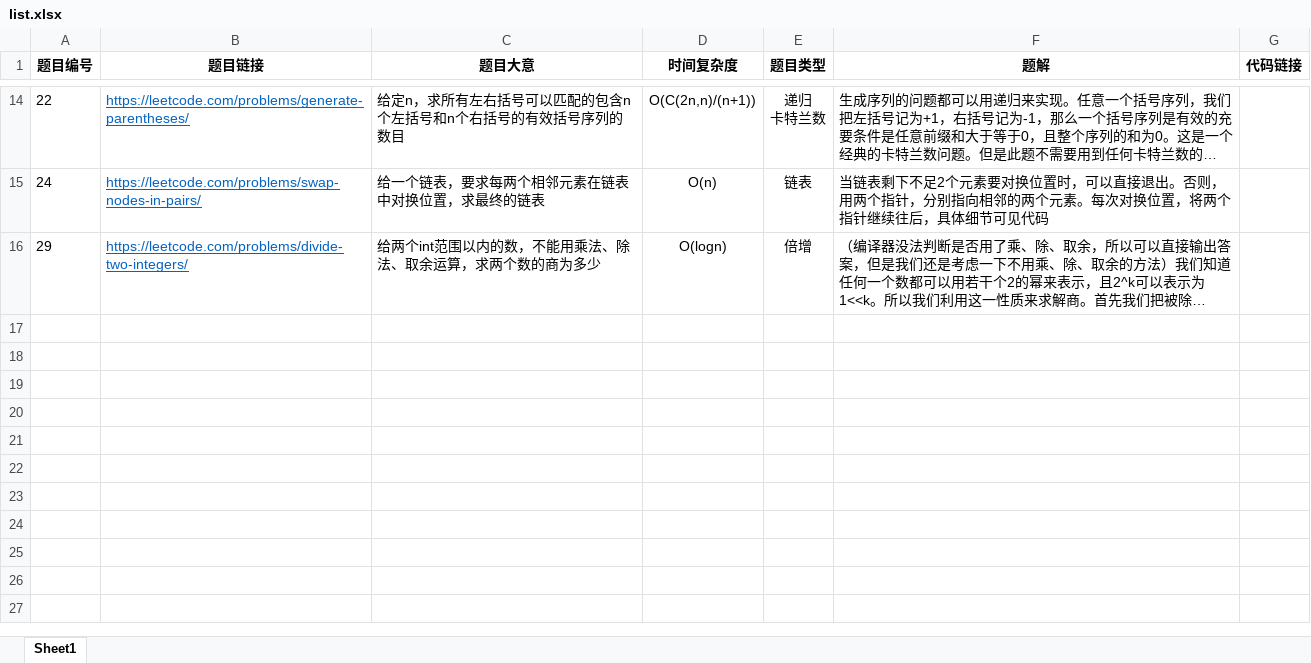
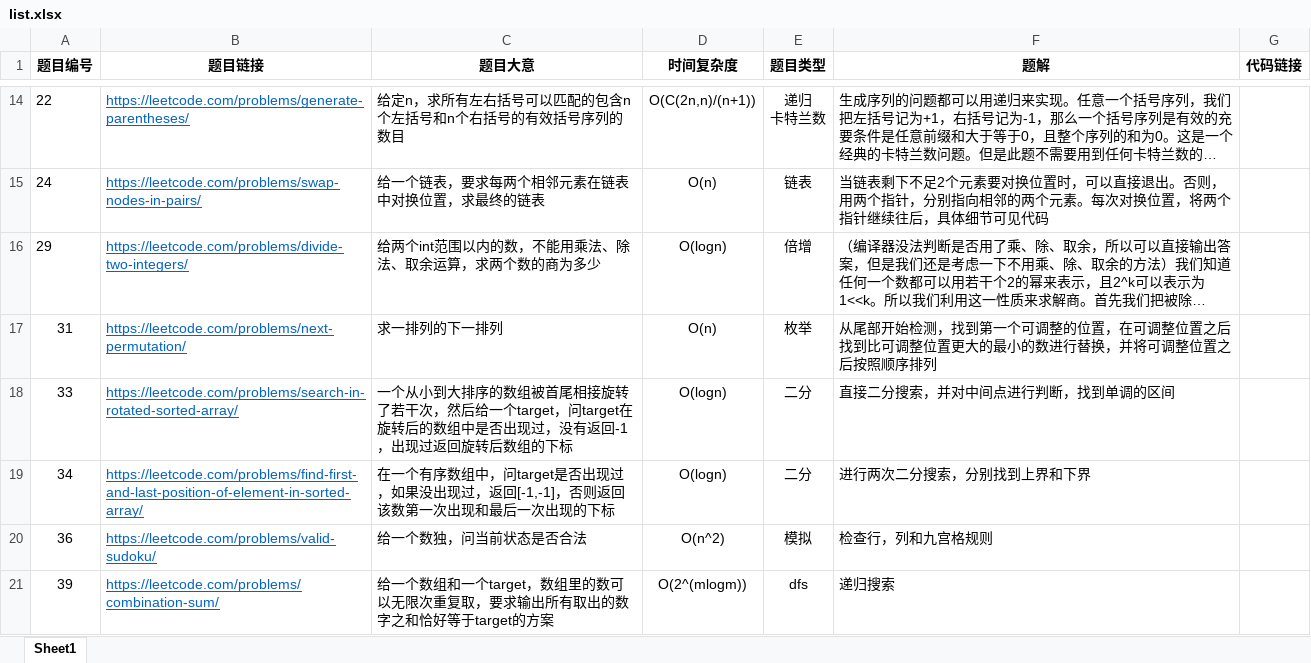
Before and after one commit to Marlowe97/leetcode11, an Excel workbook: list.xlsx, sheet Sheet1, drawn as a sheet; only a part is shown, gaps mark what is left out; long unchanged cells end in …; values as stored, in another font and other column widths than the file's, no borders; the diff names each change by its address in the sheet, - before the commit and + after, or states it on an @@ line.

```diff
--- a/list.xlsx (sheet Sheet1)
+++ b/list.xlsx (sheet Sheet1)
+row 17: 31 | https://leetcode.com/problems/next-permutation/ | 求一排列的下一排列 | O(n) | 枚举 | 从尾部开始检测，找到第一个可调整的位置，在可调整位置之后找到比可调整位置更大的最小的数进行替换，并将可调整位置之后按照顺序排列
+row 18: 33 | https://leetcode.com/problems/search-in-rotated-sorted-array/ | 一个从小到大排序的数组被首尾相接旋转了若干次，然后给一个target，问target在旋转后的数组中是否出现过，没有返回-1，出现过返回旋转后数组的下标 | O(logn) | 二分 | 直接二分搜索，并对中间点进行判断，找到单调的区间
+row 19: 34 | https://leetcode.com/problems/find-first-and-last-position-of-element-in-sorted-array/ | 在一个有序数组中，问target是否出现过，如果没出现过，返回[-1,-1]，否则返回该数第一次出现和最后一次出现的下标 | O(logn) | 二分 | 进行两次二分搜索，分别找到上界和下界
+row 20: 36 | https://leetcode.com/problems/valid-sudoku/ | 给一个数独，问当前状态是否合法 | O(n^2) | 模拟 | 检查行，列和九宫格规则
+row 21: 39 | https://leetcode.com/problems/combination-sum/ | 给一个数组和一个target，数组里的数可以无限次重复取，要求输出所有取出的数字之和恰好等于target的方案 | O(2^(mlogm)) | dfs | 递归搜索
```
Also changed, not shown: 7 other files.
